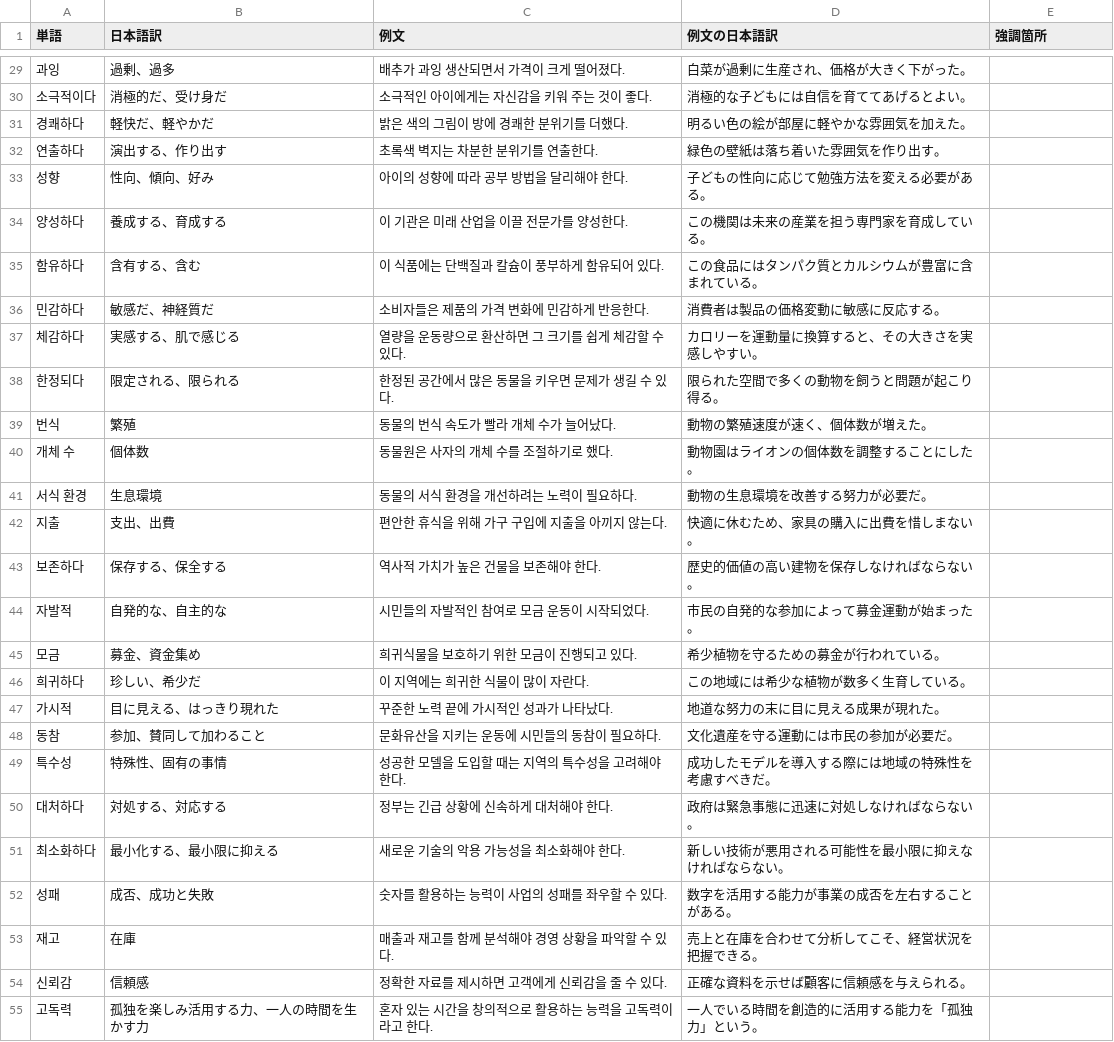
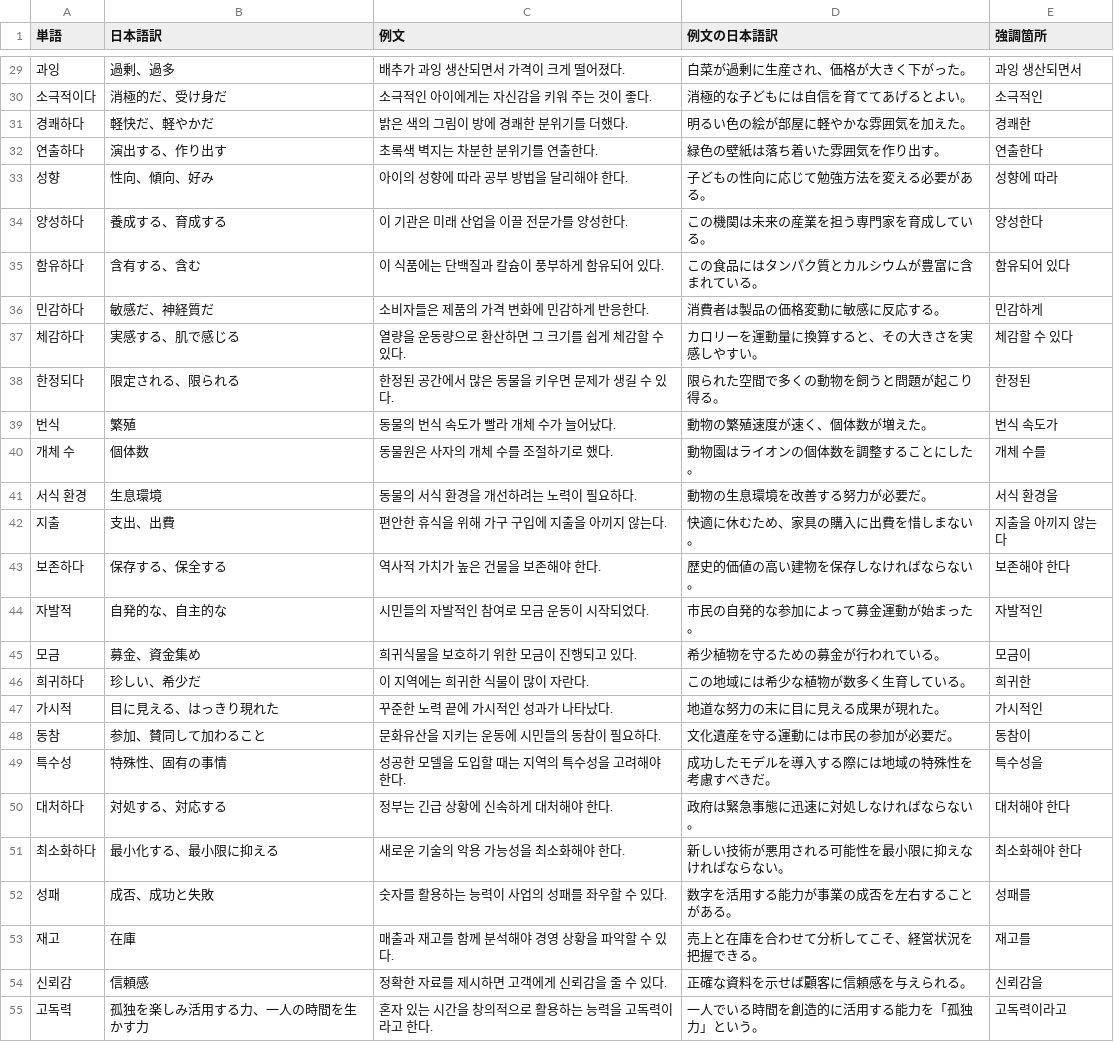
Before and after one commit to kaiutsunomiya-jpg/kotobadeck-pwa, a CSV file: VocabularySets/第47回TOPIKⅡ_上級韓国語100単語(1).csv, drawn as a sheet; only a part is shown, gaps mark what is left out; the diff covers the shown part only.

```diff
--- a/VocabularySets/第47回TOPIKⅡ_上級韓国語100単語(1).csv
+++ b/VocabularySets/第47回TOPIKⅡ_上級韓国語100単語(1).csv
@@ -29,27 +29,27 @@
-과잉,過剰、過多,배추가 과잉 생산되면서 가격이 크게 떨어졌다.,白菜が過剰に生産され、価格が大きく下がった。,
-소극적이다,消極的だ、受け身だ,소극적인 아이에게는 자신감을 키워 주는 것이 좋다.,消極的な子どもには自信を育ててあげるとよい。,
-경쾌하다,軽快だ、軽やかだ,밝은 색의 그림이 방에 경쾌한 분위기를 더했다.,明るい色の絵が部屋に軽やかな雰囲気を加えた。,
-연출하다,演出する、作り出す,초록색 벽지는 차분한 분위기를 연출한다.,緑色の壁紙は落ち着いた雰囲気を作り出す。,
-성향,性向、傾向、好み,아이의 성향에 따라 공부 방법을 달리해야 한다.,子どもの性向に応じて勉強方法を変える必要がある。,
-양성하다,養成する、育成する,이 기관은 미래 산업을 이끌 전문가를 양성한다.,この機関は未来の産業を担う専門家を育成している。,
-함유하다,含有する、含む,이 식품에는 단백질과 칼슘이 풍부하게 함유되어 있다.,この食品にはタンパク質とカルシウムが豊富に含まれている。,
-민감하다,敏感だ、神経質だ,소비자들은 제품의 가격 변화에 민감하게 반응한다.,消費者は製品の価格変動に敏感に反応する。,
-체감하다,実感する、肌で感じる,열량을 운동량으로 환산하면 그 크기를 쉽게 체감할 수 있다.,カロリーを運動量に換算すると、その大きさを実感しやすい。,
-한정되다,限定される、限られる,한정된 공간에서 많은 동물을 키우면 문제가 생길 수 있다.,限られた空間で多くの動物を飼うと問題が起こり得る。,
-번식,繁殖,동물의 번식 속도가 빨라 개체 수가 늘어났다.,動物の繁殖速度が速く、個体数が増えた。,
-개체 수,個体数,동물원은 사자의 개체 수를 조절하기로 했다.,動物園はライオンの個体数を調整することにした。,
-서식 환경,生息環境,동물의 서식 환경을 개선하려는 노력이 필요하다.,動物の生息環境を改善する努力が必要だ。,
-지출,支出、出費,편안한 휴식을 위해 가구 구입에 지출을 아끼지 않는다.,快適に休むため、家具の購入に出費を惜しまない。,
-보존하다,保存する、保全する,역사적 가치가 높은 건물을 보존해야 한다.,歴史的価値の高い建物を保存しなければならない。,
-자발적,自発的な、自主的な,시민들의 자발적인 참여로 모금 운동이 시작되었다.,市民の自発的な参加によって募金運動が始まった。,
-모금,募金、資金集め,희귀식물을 보호하기 위한 모금이 진행되고 있다.,希少植物を守るための募金が行われている。,
-희귀하다,珍しい、希少だ,이 지역에는 희귀한 식물이 많이 자란다.,この地域には希少な植物が数多く生育している。,
-가시적,目に見える、はっきり現れた,꾸준한 노력 끝에 가시적인 성과가 나타났다.,地道な努力の末に目に見える成果が現れた。,
-동참,参加、賛同して加わること,문화유산을 지키는 운동에 시민들의 동참이 필요하다.,文化遺産を守る運動には市民の参加が必要だ。,
-특수성,特殊性、固有の事情,성공한 모델을 도입할 때는 지역의 특수성을 고려해야 한다.,成功したモデルを導入する際には地域の特殊性を考慮すべきだ。,
-대처하다,対処する、対応する,정부는 긴급 상황에 신속하게 대처해야 한다.,政府は緊急事態に迅速に対処しなければならない。,
-최소화하다,最小化する、最小限に抑える,새로운 기술의 악용 가능성을 최소화해야 한다.,新しい技術が悪用される可能性を最小限に抑えなければならない。,
-성패,成否、成功と失敗,숫자를 활용하는 능력이 사업의 성패를 좌우할 수 있다.,数字を活用する能力が事業の成否を左右することがある。,
-재고,在庫,매출과 재고를 함께 분석해야 경영 상황을 파악할 수 있다.,売上と在庫を合わせて分析してこそ、経営状況を把握できる。,
-신뢰감,信頼感,정확한 자료를 제시하면 고객에게 신뢰감을 줄 수 있다.,正確な資料を示せば顧客に信頼感を与えられる。,
-고독력,孤独を楽しみ活用する力、一人の時間を生かす力,혼자 있는 시간을 창의적으로 활용하는 능력을 고독력이라고 한다.,一人でいる時間を創造的に活用する能力を「孤独力」という。,
+과잉,過剰、過多,배추가 과잉 생산되면서 가격이 크게 떨어졌다.,白菜が過剰に生産され、価格が大きく下がった。,과잉 생산되면서
+소극적이다,消極的だ、受け身だ,소극적인 아이에게는 자신감을 키워 주는 것이 좋다.,消極的な子どもには自信を育ててあげるとよい。,소극적인
+경쾌하다,軽快だ、軽やかだ,밝은 색의 그림이 방에 경쾌한 분위기를 더했다.,明るい色の絵が部屋に軽やかな雰囲気を加えた。,경쾌한
+연출하다,演出する、作り出す,초록색 벽지는 차분한 분위기를 연출한다.,緑色の壁紙は落ち着いた雰囲気を作り出す。,연출한다
+성향,性向、傾向、好み,아이의 성향에 따라 공부 방법을 달리해야 한다.,子どもの性向に応じて勉強方法を変える必要がある。,성향에 따라
+양성하다,養成する、育成する,이 기관은 미래 산업을 이끌 전문가를 양성한다.,この機関は未来の産業を担う専門家を育成している。,양성한다
+함유하다,含有する、含む,이 식품에는 단백질과 칼슘이 풍부하게 함유되어 있다.,この食品にはタンパク質とカルシウムが豊富に含まれている。,함유되어 있다
+민감하다,敏感だ、神経質だ,소비자들은 제품의 가격 변화에 민감하게 반응한다.,消費者は製品の価格変動に敏感に反応する。,민감하게
+체감하다,実感する、肌で感じる,열량을 운동량으로 환산하면 그 크기를 쉽게 체감할 수 있다.,カロリーを運動量に換算すると、その大きさを実感しやすい。,체감할 수 있다
+한정되다,限定される、限られる,한정된 공간에서 많은 동물을 키우면 문제가 생길 수 있다.,限られた空間で多くの動物を飼うと問題が起こり得る。,한정된
+번식,繁殖,동물의 번식 속도가 빨라 개체 수가 늘어났다.,動物の繁殖速度が速く、個体数が増えた。,번식 속도가
+개체 수,個体数,동물원은 사자의 개체 수를 조절하기로 했다.,動物園はライオンの個体数を調整することにした。,개체 수를
+서식 환경,生息環境,동물의 서식 환경을 개선하려는 노력이 필요하다.,動物の生息環境を改善する努力が必要だ。,서식 환경을
+지출,支出、出費,편안한 휴식을 위해 가구 구입에 지출을 아끼지 않는다.,快適に休むため、家具の購入に出費を惜しまない。,지출을 아끼지 않는다
+보존하다,保存する、保全する,역사적 가치가 높은 건물을 보존해야 한다.,歴史的価値の高い建物を保存しなければならない。,보존해야 한다
+자발적,自発的な、自主的な,시민들의 자발적인 참여로 모금 운동이 시작되었다.,市民の自発的な参加によって募金運動が始まった。,자발적인
+모금,募金、資金集め,희귀식물을 보호하기 위한 모금이 진행되고 있다.,希少植物を守るための募金が行われている。,모금이
+희귀하다,珍しい、希少だ,이 지역에는 희귀한 식물이 많이 자란다.,この地域には希少な植物が数多く生育している。,희귀한
+가시적,目に見える、はっきり現れた,꾸준한 노력 끝에 가시적인 성과가 나타났다.,地道な努力の末に目に見える成果が現れた。,가시적인
+동참,参加、賛同して加わること,문화유산을 지키는 운동에 시민들의 동참이 필요하다.,文化遺産を守る運動には市民の参加が必要だ。,동참이
+특수성,特殊性、固有の事情,성공한 모델을 도입할 때는 지역의 특수성을 고려해야 한다.,成功したモデルを導入する際には地域の特殊性を考慮すべきだ。,특수성을
+대처하다,対処する、対応する,정부는 긴급 상황에 신속하게 대처해야 한다.,政府は緊急事態に迅速に対処しなければならない。,대처해야 한다
+최소화하다,最小化する、最小限に抑える,새로운 기술의 악용 가능성을 최소화해야 한다.,新しい技術が悪用される可能性を最小限に抑えなければならない。,최소화해야 한다
+성패,成否、成功と失敗,숫자를 활용하는 능력이 사업의 성패를 좌우할 수 있다.,数字を活用する能力が事業の成否を左右することがある。,성패를
+재고,在庫,매출과 재고를 함께 분석해야 경영 상황을 파악할 수 있다.,売上と在庫を合わせて分析してこそ、経営状況を把握できる。,재고를
+신뢰감,信頼感,정확한 자료를 제시하면 고객에게 신뢰감을 줄 수 있다.,正確な資料を示せば顧客に信頼感を与えられる。,신뢰감을
+고독력,孤独を楽しみ活用する力、一人の時間を生かす力,혼자 있는 시간을 창의적으로 활용하는 능력을 고독력이라고 한다.,一人でいる時間を創造的に活用する能力を「孤独力」という。,고독력이라고
```
Also changed, not shown: 73 edited cells elsewhere in this file.
